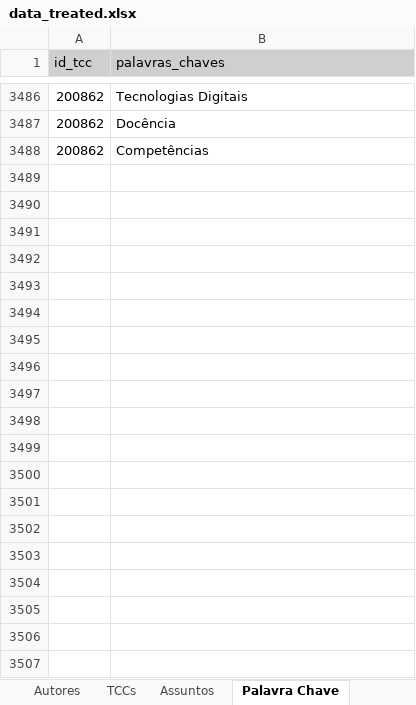
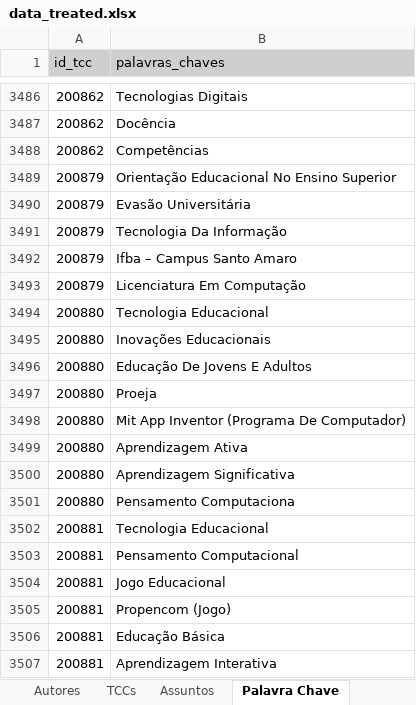
Before and after one commit to Geilsondss/Fluxo_da_Comunicacao_Cientifica_Lic_Comp, an Excel workbook: Data/data_treated.xlsx, sheet Palavra Chave, drawn as a sheet; only a part is shown, gaps mark what is left out; values as stored, in another font and other column widths than the file's, no borders; the diff covers the shown part only; the diff names each change by its address in the sheet, - before the commit and + after, or states it on an @@ line.

```diff
--- a/Data/data_treated.xlsx (sheet Palavra Chave)
+++ b/Data/data_treated.xlsx (sheet Palavra Chave)
+row 3489: 200879 | Orientação Educacional No Ensino Superior
+row 3490: 200879 | Evasão Universitária
+row 3491: 200879 | Tecnologia Da Informação
+row 3492: 200879 | Ifba – Campus Santo Amaro
+row 3493: 200879 | Licenciatura Em Computação
+row 3494: 200880 | Tecnologia Educacional
+row 3495: 200880 | Inovações Educacionais
+row 3496: 200880 | Educação De Jovens E Adultos
+row 3497: 200880 | Proeja
+row 3498: 200880 | Mit App Inventor (Programa De Computador)
+row 3499: 200880 | Aprendizagem Ativa
+row 3500: 200880 | Aprendizagem Significativa
+row 3501: 200880 | Pensamento Computaciona
+row 3502: 200881 | Tecnologia Educacional
+row 3503: 200881 | Pensamento Computacional
+row 3504: 200881 | Jogo Educacional
+row 3505: 200881 | Propencom (Jogo)
+row 3506: 200881 | Educação Básica
+row 3507: 200881 | Aprendizagem Interativa
```
Also changed, not shown: 142 added rows elsewhere in this sheet, sheet TCCs, sheet Autores, sheet Instituições, other sheet tabs.
